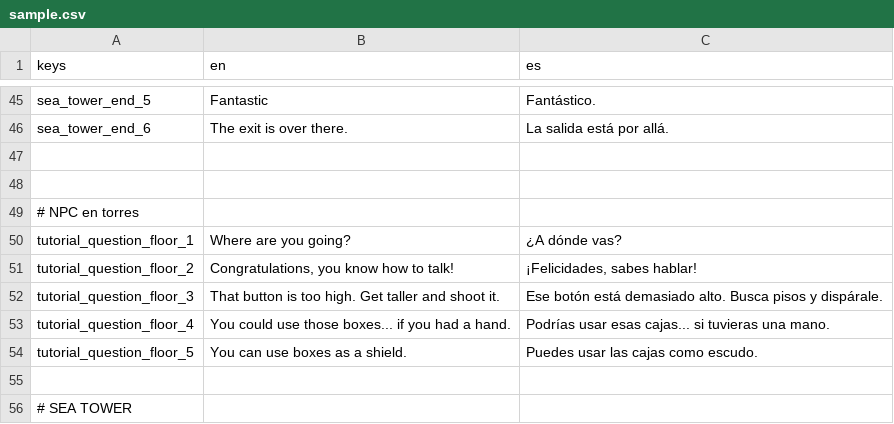
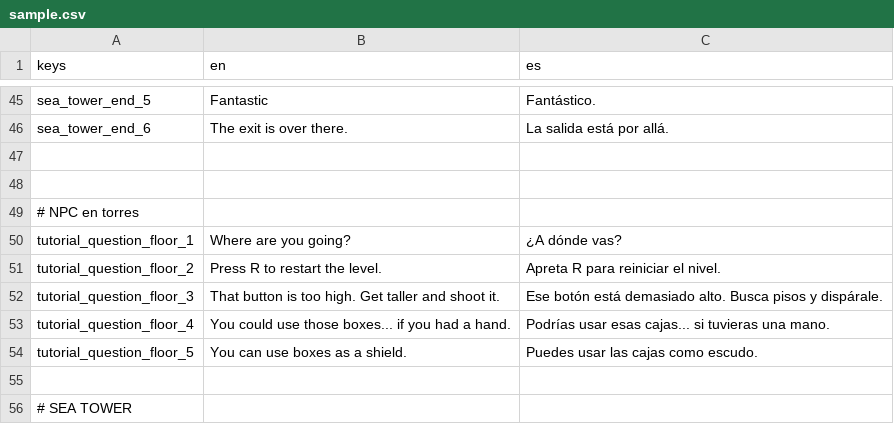
Before and after one commit to EricElMagenta/TowerSquared, a CSV file: sample.csv, drawn as a sheet; only a part is shown, gaps mark what is left out.

```diff
--- a/sample.csv
+++ b/sample.csv
@@ -50,3 +50,3 @@ sea_tower_end_6,The exit is over there.,La salida está por allá.
 tutorial_question_floor_1,Where are you going?,¿A dónde vas?
-tutorial_question_floor_2,"Congratulations, you know how to talk!","¡Felicidades, sabes hablar!"
+tutorial_question_floor_2,Press R to restart the level.,Apreta R para reiniciar el nivel.
 tutorial_question_floor_3,That button is too high. Get taller and shoot it.,Ese botón está demasiado alto. Busca pisos y dispárale.
```
Also changed, not shown: 6 other files.
